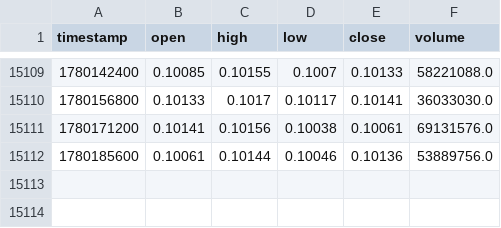
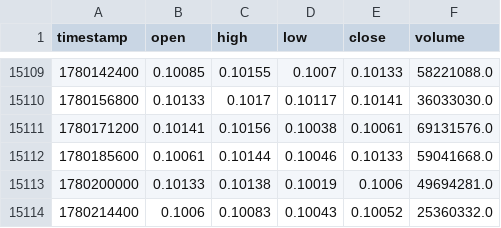
Before and after one commit to lovelori/tradesig, a CSV file: data_cache/DOGE_USDT_hours_data.csv, drawn as a sheet; only a part is shown, gaps mark what is left out.

```diff
--- a/data_cache/DOGE_USDT_hours_data.csv
+++ b/data_cache/DOGE_USDT_hours_data.csv
@@ -15111,2 +15111,4 @@ timestamp,open,high,low,close,volume
 1780171200,0.10141,0.10156,0.10038,0.10061,69131576.0
-1780185600,0.10061,0.10144,0.10046,0.10136,53889756.0
+1780185600,0.10061,0.10144,0.10046,0.10133,59041668.0
+1780200000,0.10133,0.10138,0.10019,0.1006,49694281.0
+1780214400,0.1006,0.10083,0.10043,0.10052,25360332.0
```
Also changed, not shown: data_cache/LINK_USDT_hours_data.csv, data_cache/LTC_USDT_hours_data.csv.
